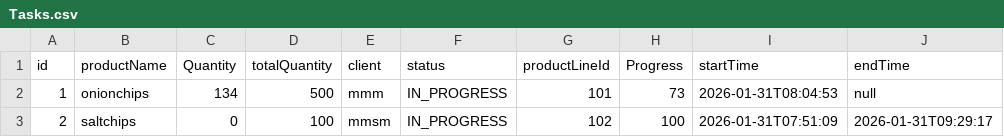
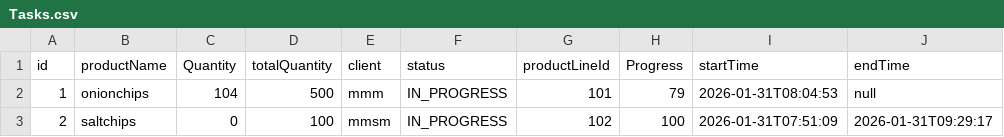
Before and after one commit to Mustafa-Hazzaa/P3-assignment, a CSV file: Data/Tasks.csv, drawn as a sheet.

```diff
--- a/Data/Tasks.csv
+++ b/Data/Tasks.csv
@@ -1,3 +1,3 @@
 id,productName,Quantity,totalQuantity,client,status,productLineId,Progress,startTime,endTime
-1,onionchips,134,500,mmm,IN_PROGRESS,101,73,2026-01-31T08:04:53,null
+1,onionchips,104,500,mmm,IN_PROGRESS,101,79,2026-01-31T08:04:53,null
 2,saltchips,0,100,mmsm,IN_PROGRESS,102,100,2026-01-31T07:51:09,2026-01-31T09:29:17
```
Also changed, not shown: Data/Errors.csv, 10 other files.
